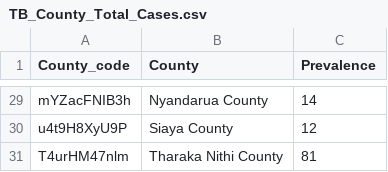
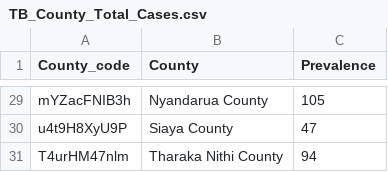
Before and after one commit to kimeudom/DataScience, a CSV file: t question formulation/Outputs/prevalence/TB_County_Total_Cases.csv, drawn as a sheet; only a part is shown, gaps mark what is left out; the diff covers the shown part only; the diff names each change by its address in the sheet, - before the commit and + after, or states it on an @@ line.

```diff
--- a/t question formulation/Outputs/prevalence/TB_County_Total_Cases.csv
+++ b/t question formulation/Outputs/prevalence/TB_County_Total_Cases.csv
-C29 (Prevalence): 14
+C29 (Prevalence): 105
-C30 (Prevalence): 12
+C30 (Prevalence): 47
-C31 (Prevalence): 81
+C31 (Prevalence): 94
```
Also changed, not shown: 27 edited cells elsewhere in this file, t question formulation/Outputs/Mal_Spread_monthly.csv, t question formulation/Outputs/TB_monthly.csv, 5 other files.
